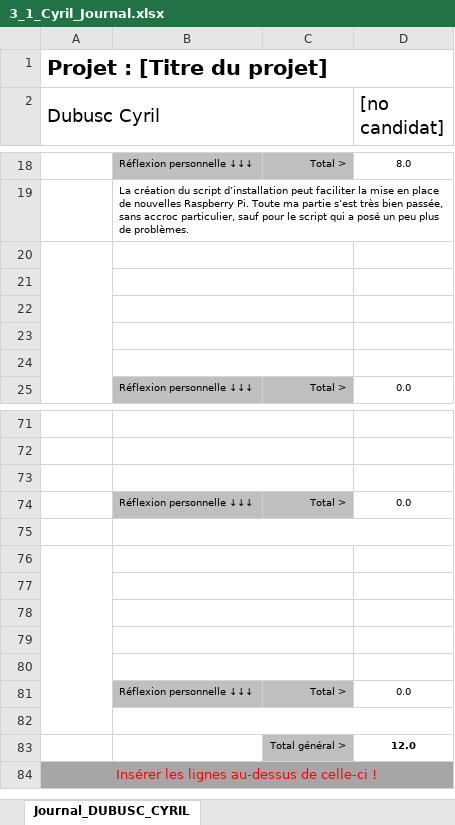
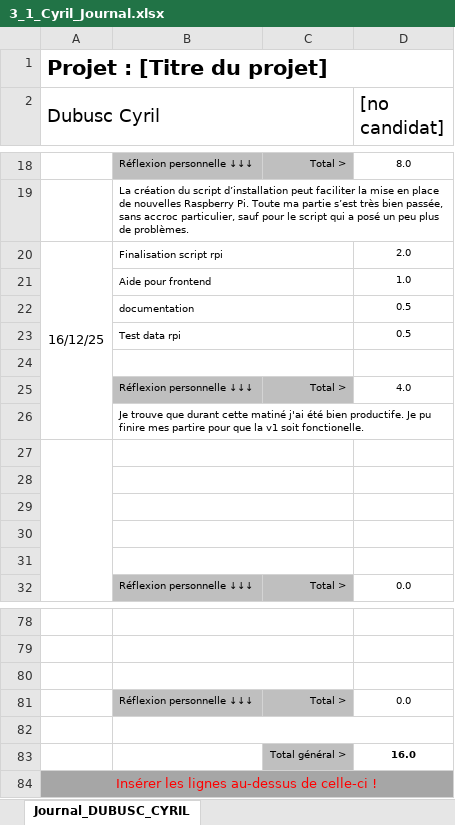
Before and after one commit to wicki-leonard-emf/306project-G4, an Excel workbook: documentation/Journal/3_1_Cyril_Journal.xlsx, sheet Journal_DUBUSC_CYRIL, drawn as a sheet; only a part is shown, gaps mark what is left out; values as stored, in another font and other column widths than the file's, no borders; conditional formats not drawn; removed rows and columns are numbered as before the commit, all else as after; the diff names each change by its address in the sheet, - before the commit and + after, or states it on an @@ line.

Commit message:
Journal Cyril

```diff
--- a/documentation/Journal/3_1_Cyril_Journal.xlsx (sheet Journal_DUBUSC_CYRIL)
+++ b/documentation/Journal/3_1_Cyril_Journal.xlsx (sheet Journal_DUBUSC_CYRIL)
+row 20: 16/12/25 | Finalisation script rpi |  | 2.0
+row 21:  | Aide pour frontend |  | 1.0
+row 22:  | documentation |  | 0.5
+row 23:  | Test data rpi |  | 0.5
+row 24: (empty)
+row 25:  | Réflexion personnelle ↓↓↓ | Total > | 4.0
+row 26:  | Je trouve que durant cette matiné j'ai été bien productife. Je pu finire mes partire pour que la v1 soit fonctionelle.
-A76:A82 merged
-B76:C76 merged
-row 83: (empty)
+row 83:  |  | Total général > | 16.0
-C83 fill: none
+C83 fill: #BFBFBF
-row 77: (empty)
-row 78: (empty)
-row 79: (empty)
-row 80: (empty)
-row 81:  | Réflexion personnelle ↓↓↓ | Total > | 0.0
-row 82: (empty)
-row 83:  |  | Total général > | 12.0
```
Also changed, not shown: formulas that keep their value.
